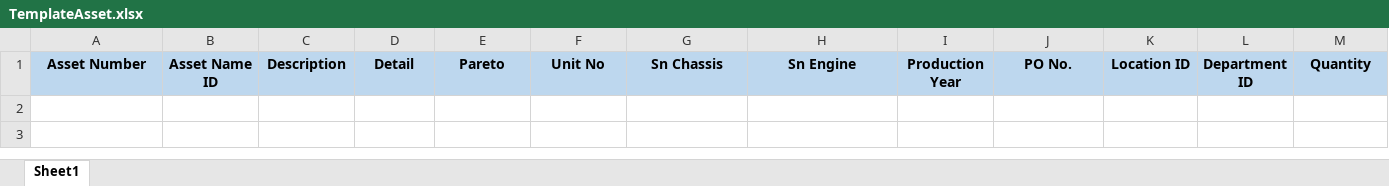
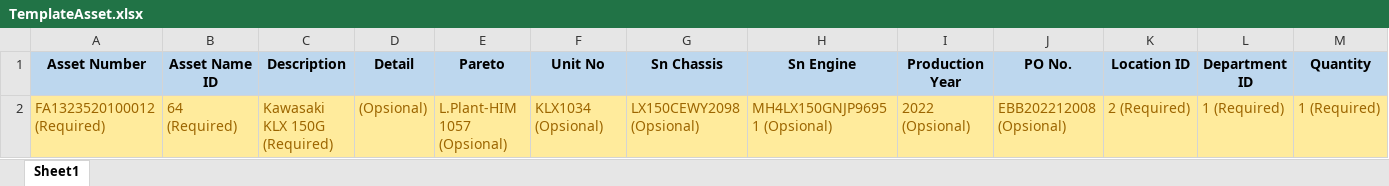
Before and after one commit to Pilalz/asset-management, an Excel workbook: public/template/TemplateAsset.xlsx, sheet Sheet1, drawn as a sheet; only a part is shown; values as stored, in another font and other column widths than the file's, no borders; rows hold the shown columns only; the diff names each change by its address in the sheet, - before the commit and + after, or states it on an @@ line.

Commit message:
import export -assetnames

```diff
--- a/public/template/TemplateAsset.xlsx (sheet Sheet1)
+++ b/public/template/TemplateAsset.xlsx (sheet Sheet1)
+row 2: FA1323520100012 (Required) | 64 (Required) | Kawasaki KLX 150G (Required) | (Opsional) | L.Plant-HIM 1057 (Opsional) | KLX1034 (Opsional) | LX150CEWY2098 (Opsional) | MH4LX150GNJP96951 (Opsional) | 2022 (Opsional) | EBB202212008 (Opsional) | 2 (Required) | 1 (Required) | 1 (Required)
```
Also changed, not shown: public/template/TemplateAssetClass.xlsx, public/template/TemplateAssetSubClass.xlsx, 32 other files.
